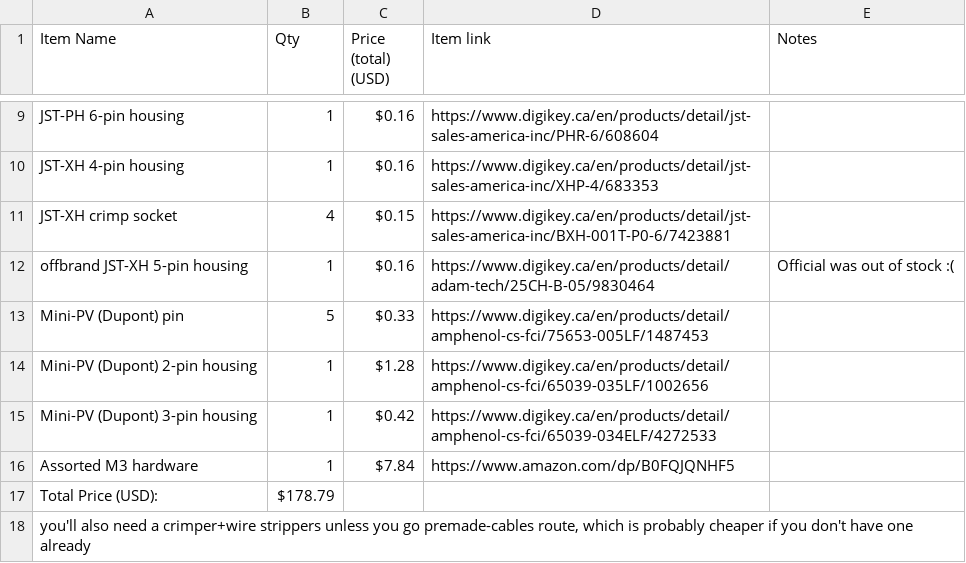
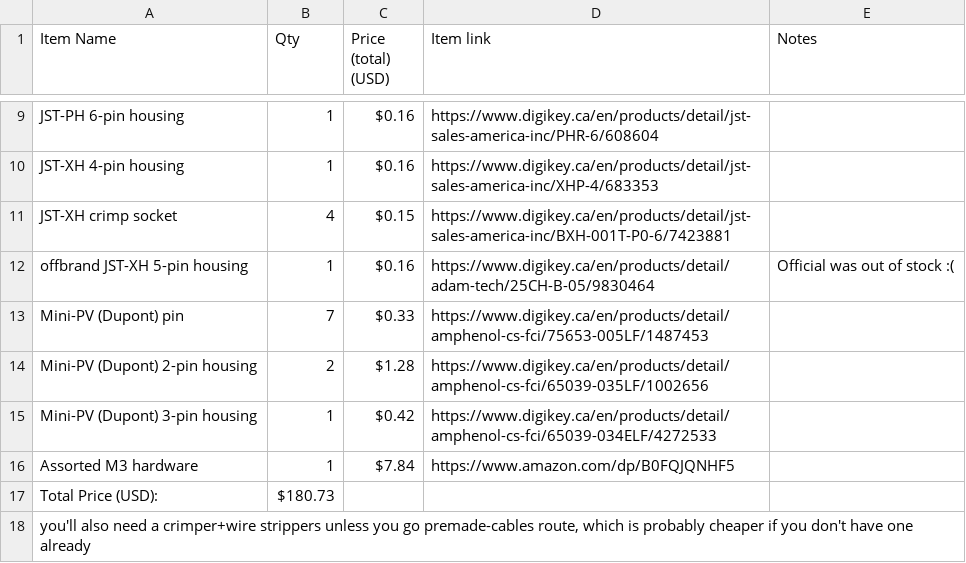
Before and after one commit to Osrepnay/h2-v2s-coolhead, a CSV file: printhead-bom.csv, drawn as a sheet; only a part is shown, gaps mark what is left out.

```diff
--- a/printhead-bom.csv
+++ b/printhead-bom.csv
@@ -12,7 +12,7 @@ JST-XH crimp socket,4,$0.15,https://www.digikey.ca/en/products/detail/jst-sales-
 offbrand JST-XH 5-pin housing,1,$0.16,https://www.digikey.ca/en/products/detail/adam-tech/25CH-B-05/9830464,Official was out of stock :(
-Mini-PV (Dupont) pin,5,$0.33,https://www.digikey.ca/en/products/detail/amphenol-cs-fci/75653-005LF/1487453,
-Mini-PV (Dupont) 2-pin housing,1,$1.28,https://www.digikey.ca/en/products/detail/amphenol-cs-fci/65039-035LF/1002656,
+Mini-PV (Dupont) pin,7,$0.33,https://www.digikey.ca/en/products/detail/amphenol-cs-fci/75653-005LF/1487453,
+Mini-PV (Dupont) 2-pin housing,2,$1.28,https://www.digikey.ca/en/products/detail/amphenol-cs-fci/65039-035LF/1002656,
 Mini-PV (Dupont) 3-pin housing,1,$0.42,https://www.digikey.ca/en/products/detail/amphenol-cs-fci/65039-034ELF/4272533,
 Assorted M3 hardware,1,$7.84,https://www.amazon.com/dp/B0FQJQNHF5,
-Total Price (USD):,$178.79,,,
+Total Price (USD):,$180.73,,,
 "you'll also need a crimper+wire strippers unless you go premade-cables route, which is probably cheaper if you don't have one already",,,,
```
Also changed, not shown: 1 other file.
